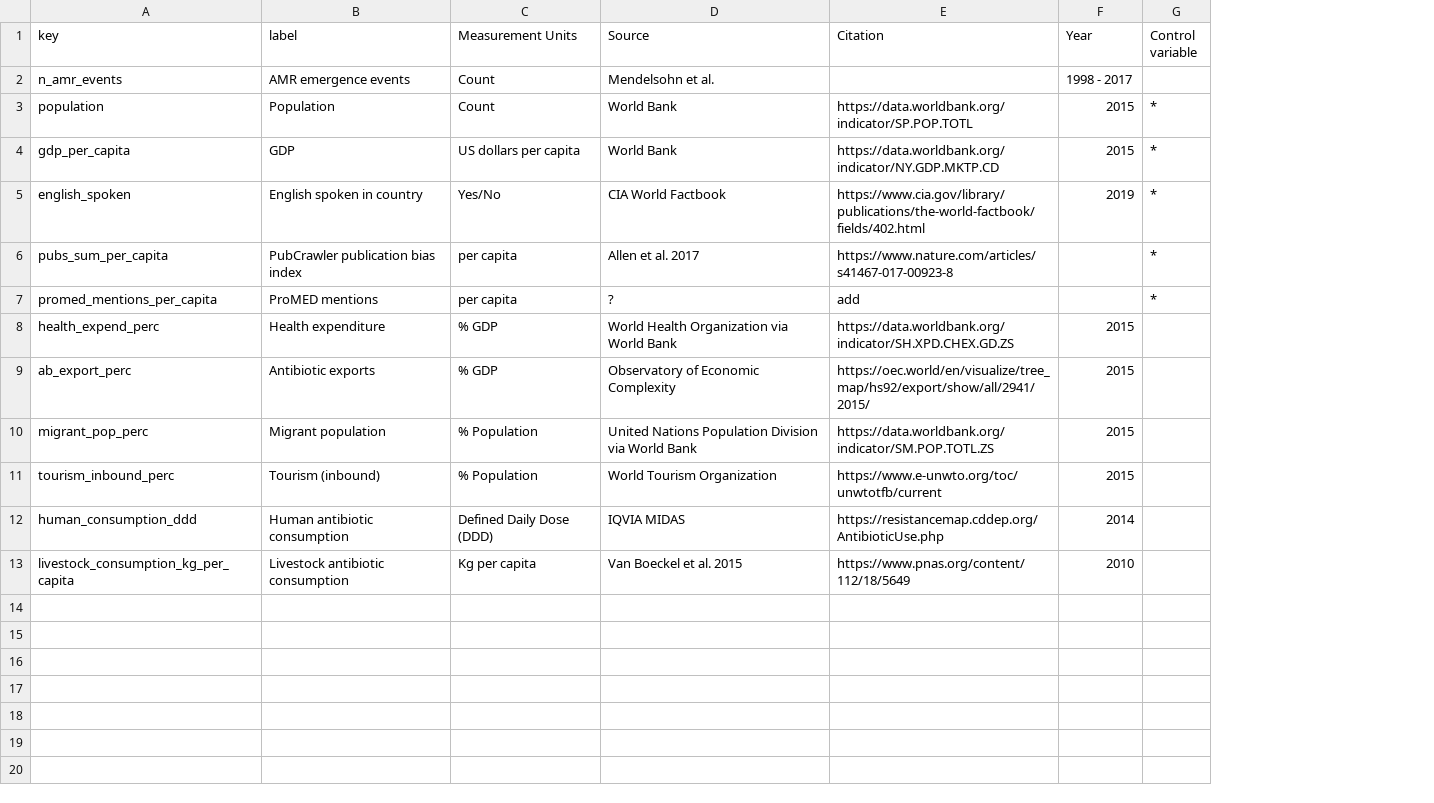
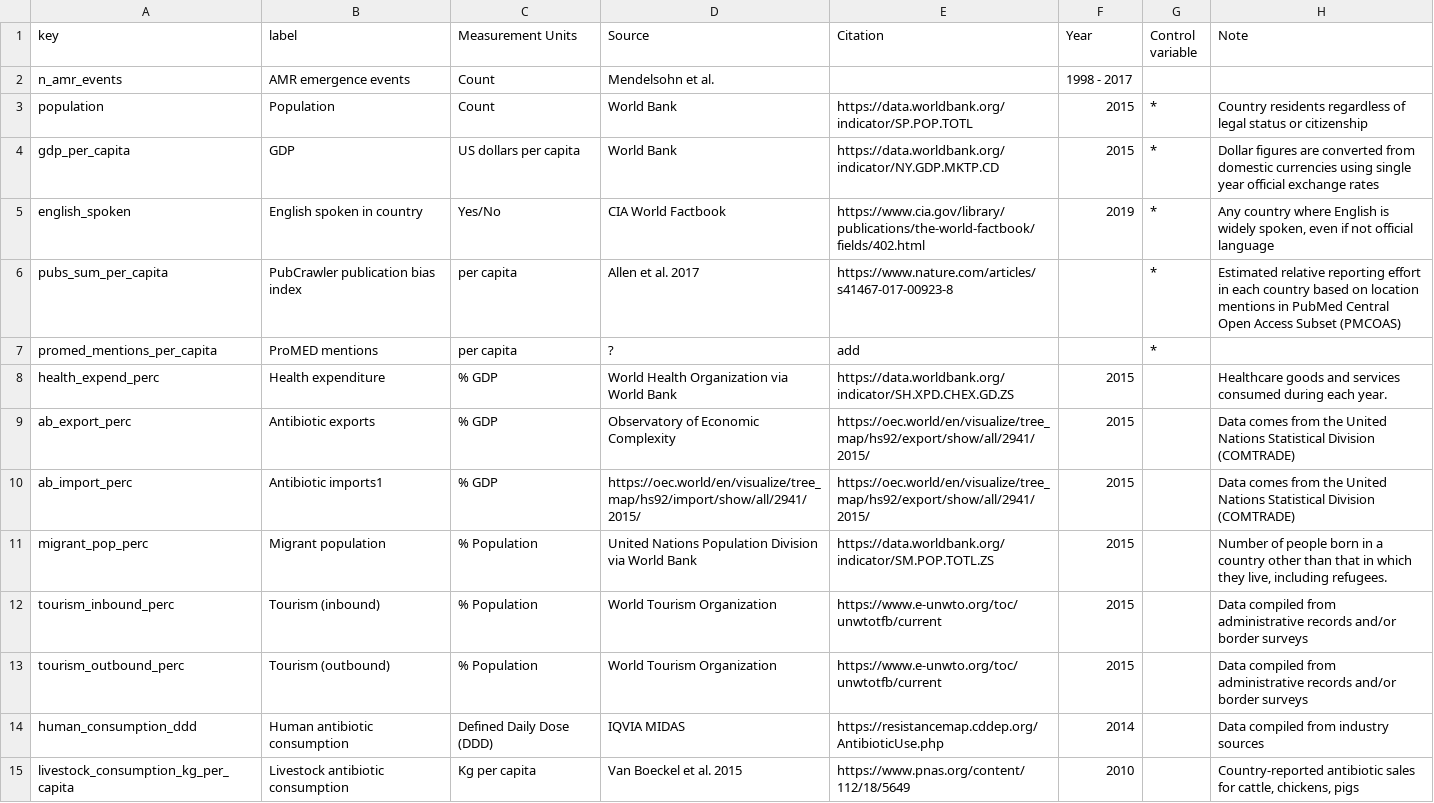
Before and after one commit to ecohealthalliance/amr-analysis, a CSV file: data/variable-lookup.csv, drawn as a sheet; the diff names each change by its address in the sheet, - before the commit and + after, or states it on an @@ line.

```diff
--- a/data/variable-lookup.csv
+++ b/data/variable-lookup.csv
+column H (Note), rows 3-9: Country residents regardless of legal status or citizenship | Dollar figures are converted from domestic currencies using single year official exchange rates | Any country where English is widely spoken, even if not official language | Estimated relative reporting effort in each country based on location mentions in PubMed Central Open Access Subset (PMCOAS) |  | Healthcare goods and services consumed during each year. | Data comes from the United Nations Statistical Division (COMTRADE); rows 11-12: Number of people born in a country other than that in which they live, including refugees. | Data compiled from administrative records and/or border surveys; rows 14-15: Data compiled from industry sources | Country-reported antibiotic sales for cattle, chickens, pigs
+row 10: ab_import_perc | Antibiotic imports1 | % GDP | https://oec.world/en/visualize/tree_map/hs92/import/show/all/2941/2015/ | https://oec.world/en/visualize/tree_map/hs92/export/show/all/2941/2015/ | 2015 |  | Data comes from the United Nations Statistical Division (COMTRADE)
+row 13: tourism_outbound_perc | Tourism (outbound) | % Population | World Tourism Organization | https://www.e-unwto.org/toc/unwtotfb/current | 2015 |  | Data compiled from administrative records and/or border surveys
```
Also changed, not shown: data/country-level-amr-transformed.csv, 15 other files.
